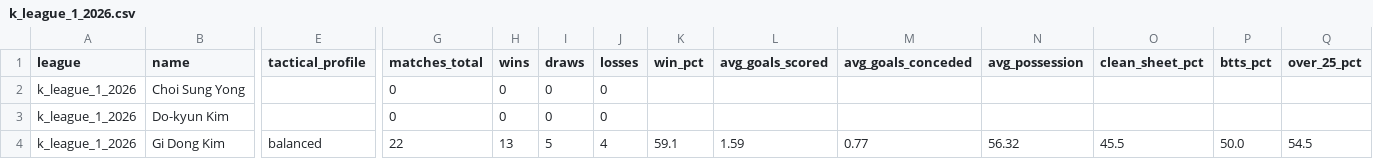
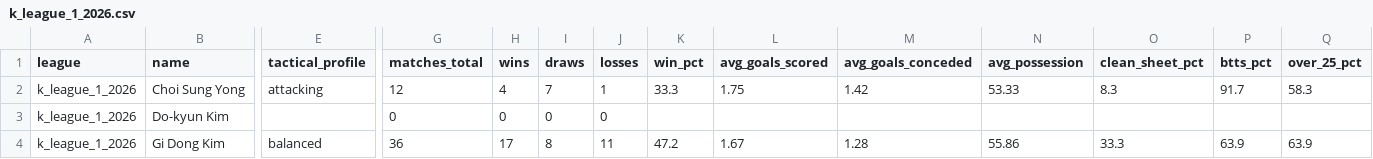
Before and after one commit to aimidas1/coach, a CSV file: k_league_1_2026.csv, drawn as a sheet; only a part is shown, gaps mark what is left out; the diff covers the shown part only; the diff names each change by its address in the sheet, - before the commit and + after, or states it on an @@ line.

Commit message:
auto: update data 2026-08-18

```diff
--- a/k_league_1_2026.csv
+++ b/k_league_1_2026.csv
-E2 (tactical_profile): (empty)
+E2 (tactical_profile): attacking
-G2 (matches_total): 0
+G2 (matches_total): 12
-H2 (wins): 0
+H2 (wins): 4
-I2 (draws): 0
+I2 (draws): 7
-J2 (losses): 0
+J2 (losses): 1
-K2 (win_pct): (empty)
+K2 (win_pct): 33.3
-L2 (avg_goals_scored): (empty)
+L2 (avg_goals_scored): 1.75
-M2 (avg_goals_conceded): (empty)
+M2 (avg_goals_conceded): 1.42
-N2 (avg_possession): (empty)
+N2 (avg_possession): 53.33
-O2 (clean_sheet_pct): (empty)
+O2 (clean_sheet_pct): 8.3
-P2 (btts_pct): (empty)
+P2 (btts_pct): 91.7
-Q2 (over_25_pct): (empty)
+Q2 (over_25_pct): 58.3
-G4 (matches_total): 22
+G4 (matches_total): 36
-H4 (wins): 13
+H4 (wins): 17
-I4 (draws): 5
+I4 (draws): 8
-J4 (losses): 4
+J4 (losses): 11
-K4 (win_pct): 59.1
+K4 (win_pct): 47.2
-L4 (avg_goals_scored): 1.59
+L4 (avg_goals_scored): 1.67
-M4 (avg_goals_conceded): 0.77
+M4 (avg_goals_conceded): 1.28
-N4 (avg_possession): 56.32
+N4 (avg_possession): 55.86
-O4 (clean_sheet_pct): 45.5
+O4 (clean_sheet_pct): 33.3
-P4 (btts_pct): 50.0
+P4 (btts_pct): 63.9
-Q4 (over_25_pct): 54.5
+Q4 (over_25_pct): 63.9
```
Also changed, not shown: 132 edited cells elsewhere in this file, brasileirao_serie_a_2026.csv, liga_mx_apertura_2026.csv, 1 other file.
